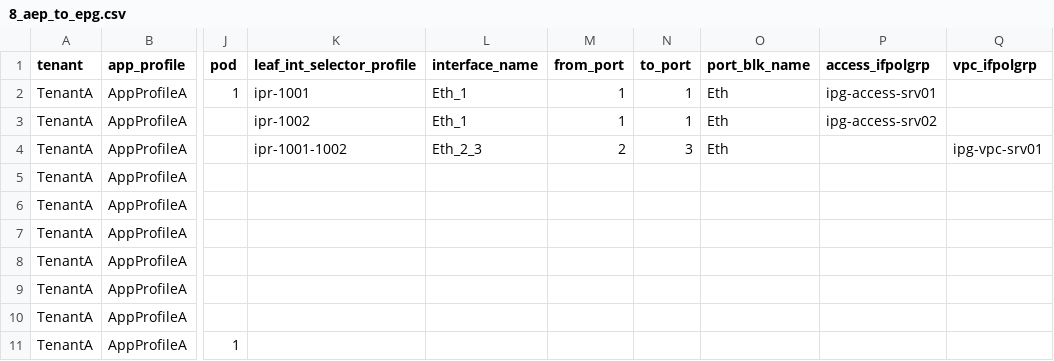
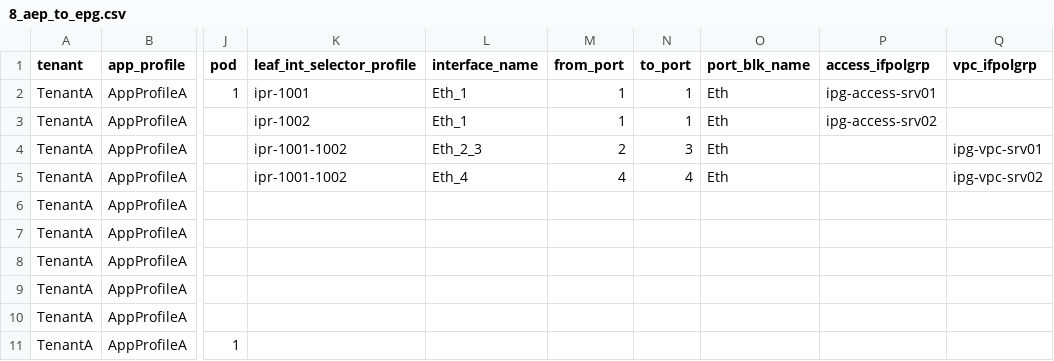
Before and after one commit to singhbk4/ACI-Ansible, a CSV file: 8_aep_to_epg.csv, drawn as a sheet; only a part is shown, gaps mark what is left out; the diff names each change by its address in the sheet, - before the commit and + after, or states it on an @@ line.

Commit message:
update

```diff
--- a/8_aep_to_epg.csv
+++ b/8_aep_to_epg.csv
-K5 (leaf_int_selector_profile): (empty)
+K5 (leaf_int_selector_profile): ipr-1001-1002
-L5 (interface_name): (empty)
+L5 (interface_name): Eth_4
-M5 (from_port): (empty)
+M5 (from_port): 4
-N5 (to_port): (empty)
+N5 (to_port): 4
-O5 (port_blk_name): (empty)
+O5 (port_blk_name): Eth
-Q5 (vpc_ifpolgrp): (empty)
+Q5 (vpc_ifpolgrp): ipg-vpc-srv02
```
